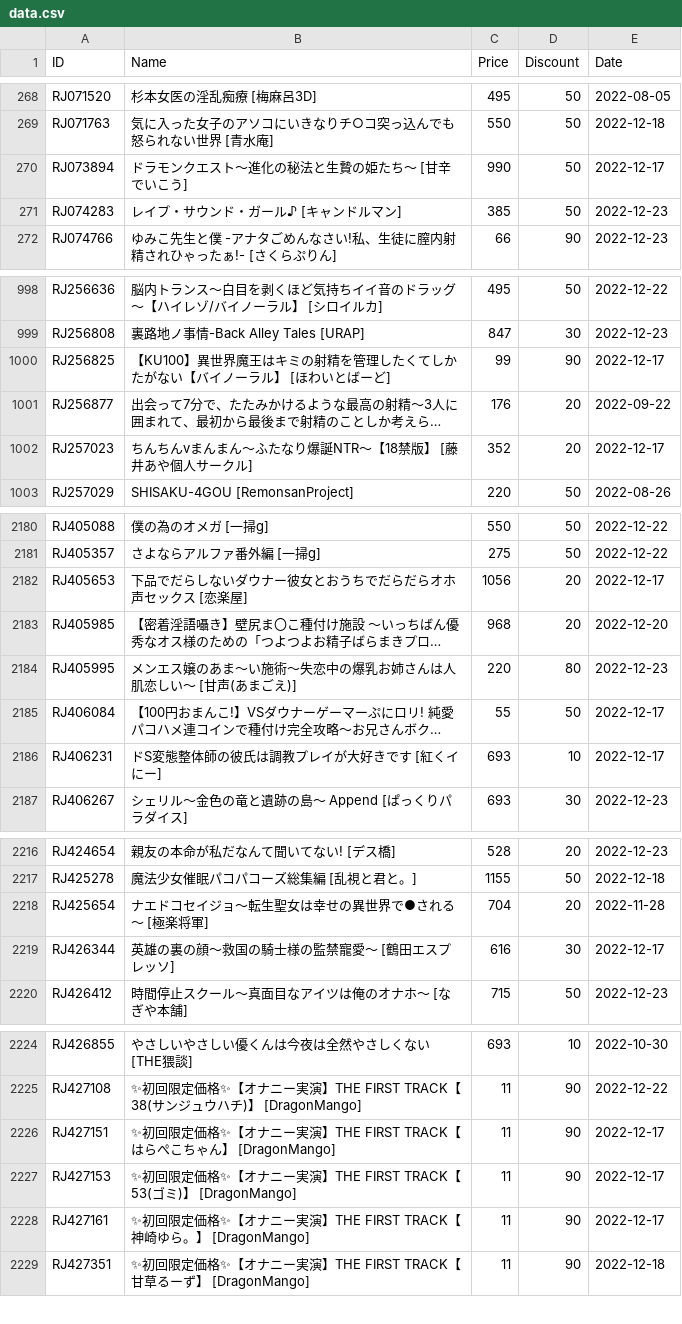
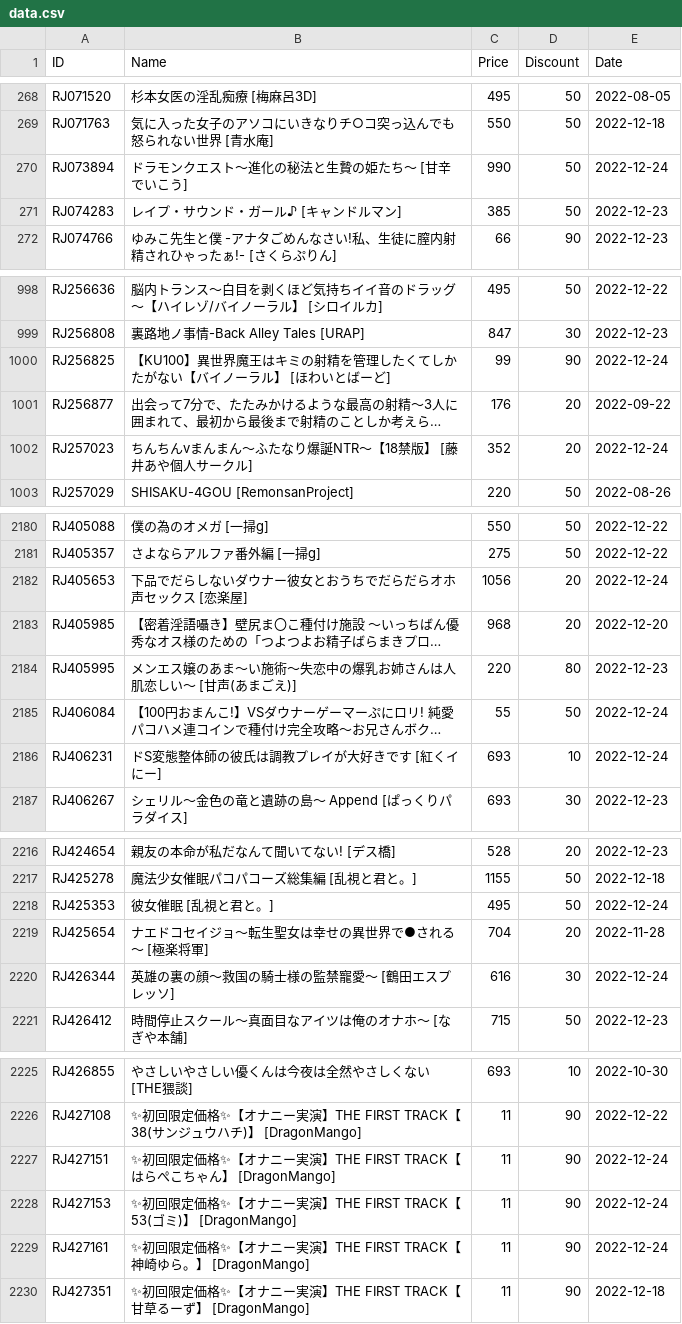
Before and after one commit to imba-tjd/DLWatcher, a CSV file: data.csv, drawn as a sheet; only a part is shown, gaps mark what is left out; long unchanged cells end in …; addresses are those after the commit; the diff covers the shown part only; the diff names each change by its address in the sheet, - before the commit and + after, or states it on an @@ line.

```diff
--- a/data.csv
+++ b/data.csv
-E270 (Date): 2022-12-17
+E270 (Date): 2022-12-24
-E1000 (Date): 2022-12-17
+E1000 (Date): 2022-12-24
-E1002 (Date): 2022-12-17
+E1002 (Date): 2022-12-24
-E2182 (Date): 2022-12-17
+E2182 (Date): 2022-12-24
-E2185:E2186 (Date): 2022-12-17
+E2185:E2186 (Date): 2022-12-24
+row 2218: RJ425353 | 彼女催眠 [乱視と君と。] | 495 | 50 | 2022-12-24
-E2220 (Date): 2022-12-17
+E2220 (Date): 2022-12-24
-E2227:E2229 (Date): 2022-12-17
+E2227:E2229 (Date): 2022-12-24
```
Also changed, not shown: 45 edited cells elsewhere in this file, 1 other file.
